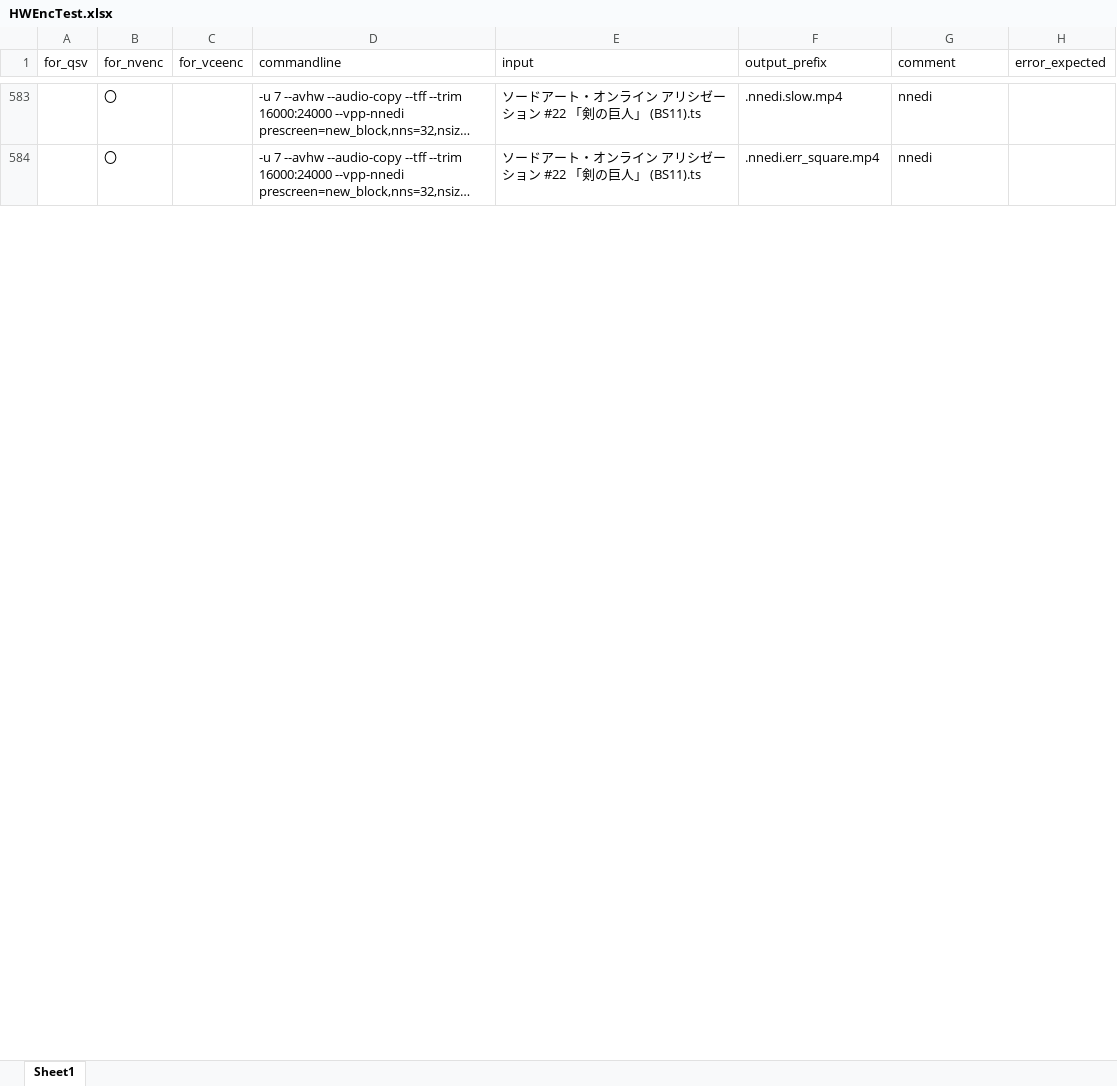
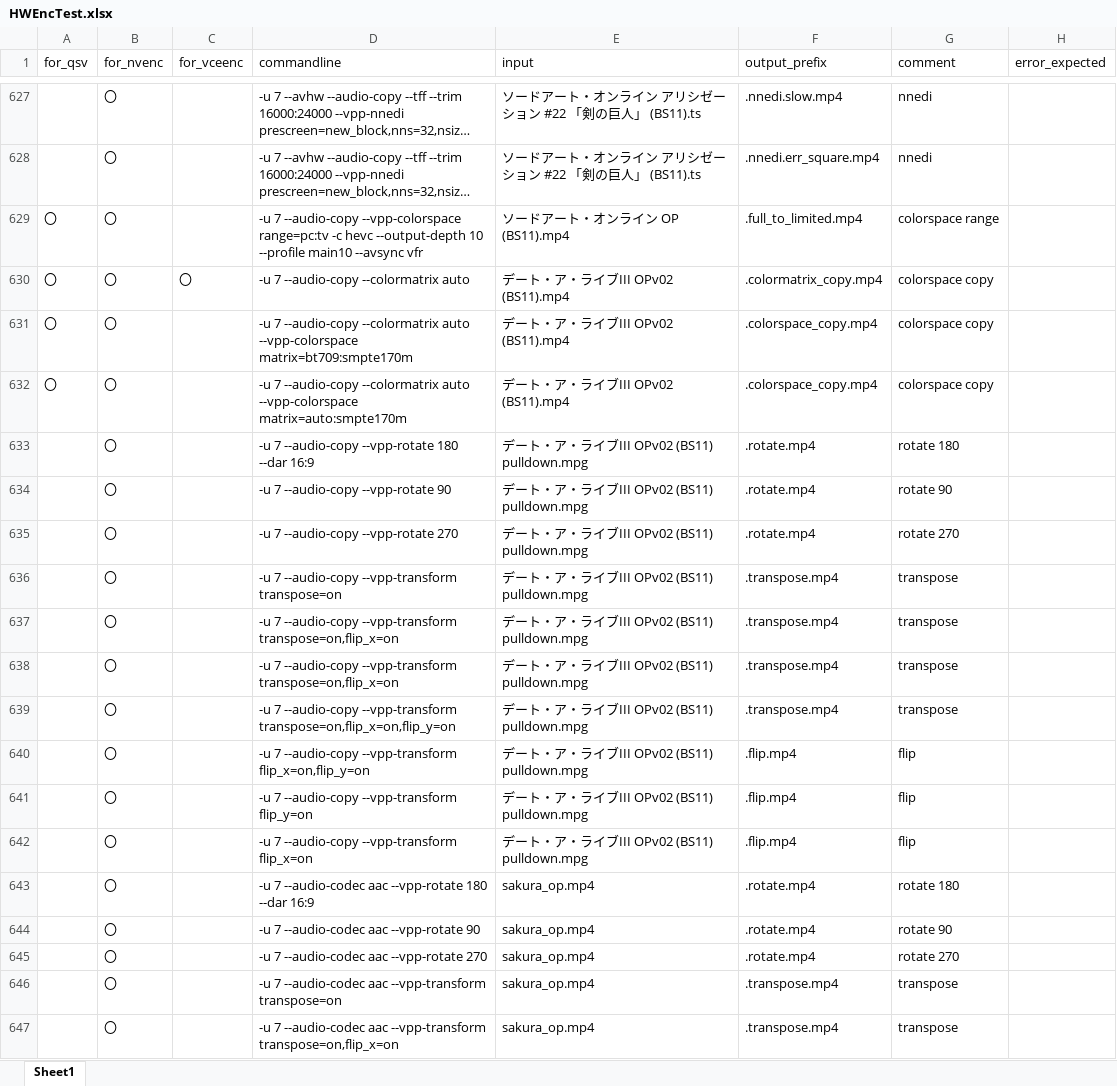
Before and after one commit to rigaya/HWEncTest, an Excel workbook: HWEncTest/HWEncTest.xlsx, sheet Sheet1, drawn as a sheet; only a part is shown, gaps mark what is left out; long unchanged cells end in …; values as stored, in another font and other column widths than the file's, no borders; the diff covers the shown part only; the diff names each change by its address in the sheet, - before the commit and + after, or states it on an @@ line.

```diff
--- a/HWEncTest/HWEncTest.xlsx (sheet Sheet1)
+++ b/HWEncTest/HWEncTest.xlsx (sheet Sheet1)
+row 629: 〇 | 〇 |  | -u 7 --audio-copy --vpp-colorspace range=pc:tv -c hevc --output-depth 10 --profile main10 --avsync vfr | ソードアート・オンライン OP (BS11).mp4 | .full_to_limited.mp4 | colorspace range
+row 630: 〇 | 〇 | 〇 | -u 7 --audio-copy --colormatrix auto | デート・ア・ライブIII OPv02 (BS11).mp4 | .colormatrix_copy.mp4 | colorspace copy
+row 631: 〇 | 〇 |  | -u 7 --audio-copy --colormatrix auto --vpp-colorspace matrix=bt709:smpte170m | デート・ア・ライブIII OPv02 (BS11).mp4 | .colorspace_copy.mp4 | colorspace copy
+row 632: 〇 | 〇 |  | -u 7 --audio-copy --colormatrix auto --vpp-colorspace matrix=auto:smpte170m | デート・ア・ライブIII OPv02 (BS11).mp4 | .colorspace_copy.mp4 | colorspace copy
+row 633:  | 〇 |  | -u 7 --audio-copy --vpp-rotate 180 --dar 16:9 | デート・ア・ライブIII OPv02 (BS11) pulldown.mpg | .rotate.mp4 | rotate 180
+row 634:  | 〇 |  | -u 7 --audio-copy --vpp-rotate 90 | デート・ア・ライブIII OPv02 (BS11) pulldown.mpg | .rotate.mp4 | rotate 90
+row 635:  | 〇 |  | -u 7 --audio-copy --vpp-rotate 270 | デート・ア・ライブIII OPv02 (BS11) pulldown.mpg | .rotate.mp4 | rotate 270
+row 636:  | 〇 |  | -u 7 --audio-copy --vpp-transform transpose=on | デート・ア・ライブIII OPv02 (BS11) pulldown.mpg | .transpose.mp4 | transpose
+row 637:  | 〇 |  | -u 7 --audio-copy --vpp-transform transpose=on,flip_x=on | デート・ア・ライブIII OPv02 (BS11) pulldown.mpg | .transpose.mp4 | transpose
+row 638:  | 〇 |  | -u 7 --audio-copy --vpp-transform transpose=on,flip_x=on | デート・ア・ライブIII OPv02 (BS11) pulldown.mpg | .transpose.mp4 | transpose
+row 639:  | 〇 |  | -u 7 --audio-copy --vpp-transform transpose=on,flip_x=on,flip_y=on | デート・ア・ライブIII OPv02 (BS11) pulldown.mpg | .transpose.mp4 | transpose
+row 640:  | 〇 |  | -u 7 --audio-copy --vpp-transform flip_x=on,flip_y=on | デート・ア・ライブIII OPv02 (BS11) pulldown.mpg | .flip.mp4 | flip
+row 641:  | 〇 |  | -u 7 --audio-copy --vpp-transform flip_y=on | デート・ア・ライブIII OPv02 (BS11) pulldown.mpg | .flip.mp4 | flip
+row 642:  | 〇 |  | -u 7 --audio-copy --vpp-transform flip_x=on | デート・ア・ライブIII OPv02 (BS11) pulldown.mpg | .flip.mp4 | flip
+row 643:  | 〇 |  | -u 7 --audio-codec aac --vpp-rotate 180 --dar 16:9 | sakura_op.mp4 | .rotate.mp4 | rotate 180
+row 644:  | 〇 |  | -u 7 --audio-codec aac --vpp-rotate 90 | sakura_op.mp4 | .rotate.mp4 | rotate 90
+row 645:  | 〇 |  | -u 7 --audio-codec aac --vpp-rotate 270 | sakura_op.mp4 | .rotate.mp4 | rotate 270
+row 646:  | 〇 |  | -u 7 --audio-codec aac --vpp-transform transpose=on | sakura_op.mp4 | .transpose.mp4 | transpose
+row 647:  | 〇 |  | -u 7 --audio-codec aac --vpp-transform transpose=on,flip_x=on | sakura_op.mp4 | .transpose.mp4 | transpose
```
Also changed, not shown: 95 added rows, 32 removed rows and 165 edited cells elsewhere in this sheet, 1 other file.
